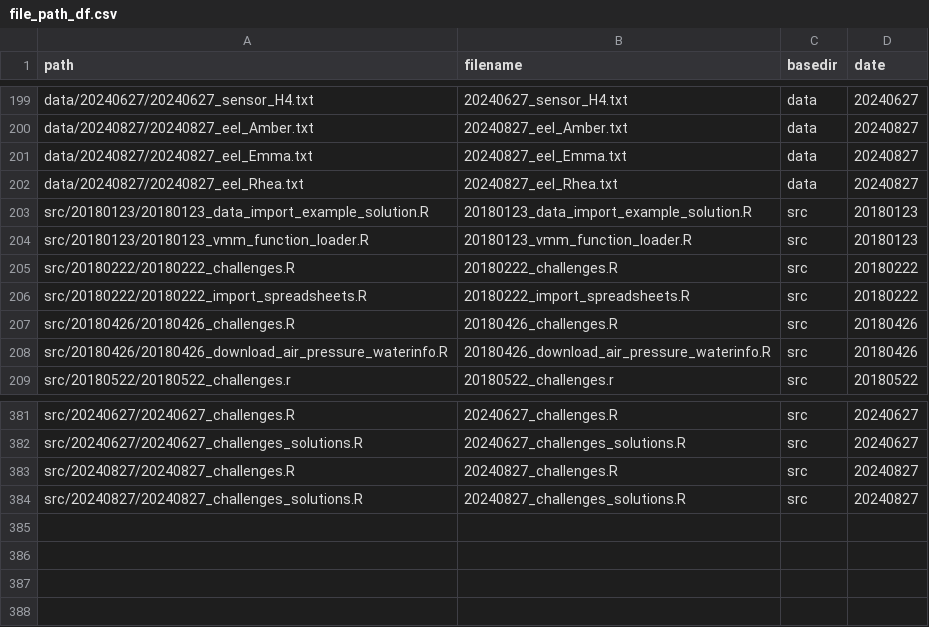
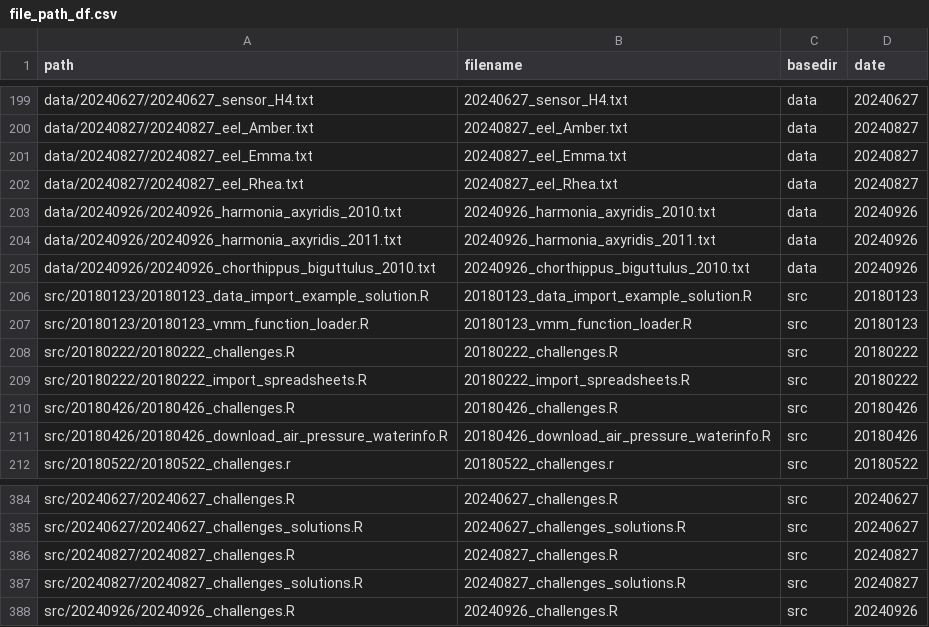
Before and after one commit to inbo/coding-club, a CSV file: file_paths/file_path_df.csv, drawn as a sheet; only a part is shown, gaps mark what is left out; the diff names each change by its address in the sheet, - before the commit and + after, or states it on an @@ line.

Commit message:
Add data 20240926

```diff
--- a/file_paths/file_path_df.csv
+++ b/file_paths/file_path_df.csv
+row 203: data/20240926/20240926_harmonia_axyridis_2010.txt | 20240926_harmonia_axyridis_2010.txt | data | 20240926
+row 204: data/20240926/20240926_harmonia_axyridis_2011.txt | 20240926_harmonia_axyridis_2011.txt | data | 20240926
+row 205: data/20240926/20240926_chorthippus_biguttulus_2010.txt | 20240926_chorthippus_biguttulus_2010.txt | data | 20240926
+row 388: src/20240926/20240926_challenges.R | 20240926_challenges.R | src | 20240926
```
Also changed, not shown: 3 other files.
